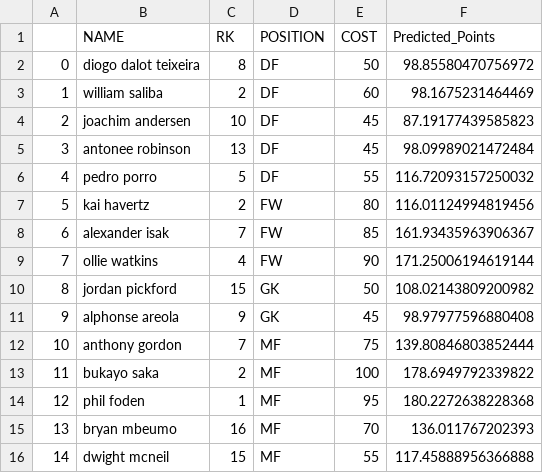
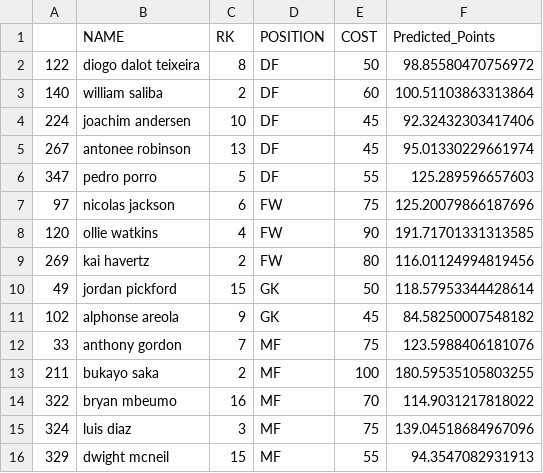
Before and after one commit to georgesoto2000/fantasy-premier-league, a CSV file: data/squad.csv, drawn as a sheet.

Commit message:
added update squad function

```diff
--- a/data/squad.csv
+++ b/data/squad.csv
@@ -1,16 +1,16 @@
 ,NAME,RK,POSITION,COST,Predicted_Points
-0,diogo dalot teixeira,8,DF,50,98.85580470756972
-1,william saliba,2,DF,60,98.1675231464469
-2,joachim andersen,10,DF,45,87.19177439585823
-3,antonee robinson,13,DF,45,98.09989021472484
-4,pedro porro,5,DF,55,116.72093157250032
-5,kai havertz,2,FW,80,116.01124994819456
-6,alexander isak,7,FW,85,161.93435963906367
-7,ollie watkins,4,FW,90,171.25006194619144
-8,jordan pickford,15,GK,50,108.02143809200982
-9,alphonse areola,9,GK,45,98.97977596880408
-10,anthony gordon,7,MF,75,139.80846803852444
-11,bukayo saka,2,MF,100,178.6949792339822
-12,phil foden,1,MF,95,180.2272638228368
-13,bryan mbeumo,16,MF,70,136.011767202393
-14,dwight mcneil,15,MF,55,117.45888956366888
+122,diogo dalot teixeira,8,DF,50,98.85580470756972
+140,william saliba,2,DF,60,100.51103863313864
+224,joachim andersen,10,DF,45,92.32432303417406
+267,antonee robinson,13,DF,45,95.01330229661974
+347,pedro porro,5,DF,55,125.289596657603
+97,nicolas jackson,6,FW,75,125.20079866187696
+120,ollie watkins,4,FW,90,191.71701331313585
+269,kai havertz,2,FW,80,116.01124994819456
+49,jordan pickford,15,GK,50,118.57953344428614
+102,alphonse areola,9,GK,45,84.58250007548182
+33,anthony gordon,7,MF,75,123.5988406181076
+211,bukayo saka,2,MF,100,180.59535105803255
+322,bryan mbeumo,16,MF,70,114.9031217818022
+324,luis diaz,3,MF,75,139.04518684967096
+329,dwight mcneil,15,MF,55,94.3547082931913
```
Also changed, not shown: 2 other files.
